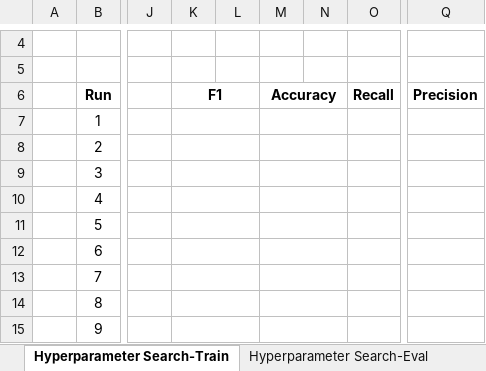
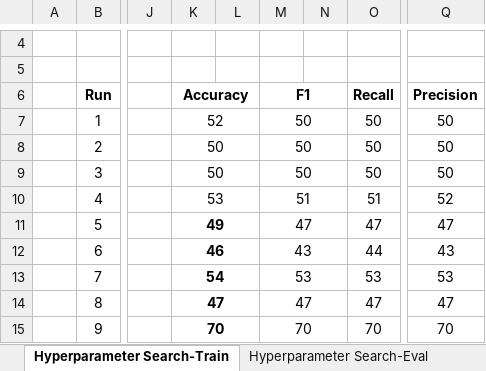
Before and after one commit to raihanhaikal/bert-hfacs, an Excel workbook: reports/Hyperparameter Search.xlsx, sheet Hyperparameter Search-Train, drawn as a sheet; only a part is shown, gaps mark what is left out; values as stored, in another font and other column widths than the file's, no borders; charts and pictures not drawn; the diff covers the shown part only; the diff names each change by its address in the sheet, - before the commit and + after, or states it on an @@ line.

```diff
--- a/reports/Hyperparameter Search.xlsx (sheet Hyperparameter Search-Train)
+++ b/reports/Hyperparameter Search.xlsx (sheet Hyperparameter Search-Train)
-K6: F1
+K6: Accuracy
-M6: Accuracy
+M6: F1
-K7 (Accuracy): (empty)
+K7 (Accuracy): 52
-M7:M9 (F1): (empty)
+M7:M9 (F1): 50
-O7:O9 (Recall): (empty)
+O7:O9 (Recall): 50
-Q7:Q9 (Precision): (empty)
+Q7:Q9 (Precision): 50
-K8:K9 (Accuracy): (empty)
+K8:K9 (Accuracy): 50
-K10 (Accuracy): (empty)
+K10 (Accuracy): 53
-M10 (F1): (empty)
+M10 (F1): 51
-O10 (Recall): (empty)
+O10 (Recall): 51
-Q10 (Precision): (empty)
+Q10 (Precision): 52
-K11 (Accuracy): (empty)
+K11 (Accuracy): 49
-M11 (F1): (empty)
+M11 (F1): 47
-O11 (Recall): (empty)
+O11 (Recall): 47
-Q11 (Precision): (empty)
+Q11 (Precision): 47
-K12 (Accuracy): (empty)
+K12 (Accuracy): 46
-M12 (F1): (empty)
+M12 (F1): 43
-O12 (Recall): (empty)
+O12 (Recall): 44
-Q12 (Precision): (empty)
+Q12 (Precision): 43
-K13 (Accuracy): (empty)
+K13 (Accuracy): 54
-M13 (F1): (empty)
+M13 (F1): 53
-O13 (Recall): (empty)
+O13 (Recall): 53
-Q13 (Precision): (empty)
+Q13 (Precision): 53
-K14 (Accuracy): (empty)
+K14 (Accuracy): 47
-M14 (F1): (empty)
+M14 (F1): 47
-O14 (Recall): (empty)
+O14 (Recall): 47
-Q14 (Precision): (empty)
+Q14 (Precision): 47
-K15 (Accuracy): (empty)
+K15 (Accuracy): 70
-M15 (F1): (empty)
+M15 (F1): 70
-O15 (Recall): (empty)
+O15 (Recall): 70
-Q15 (Precision): (empty)
+Q15 (Precision): 70
```
Also changed, not shown: 8 added rows and 180 edited cells elsewhere in this sheet, sheet Hyperparameter Search-Eval, 31 other files.
